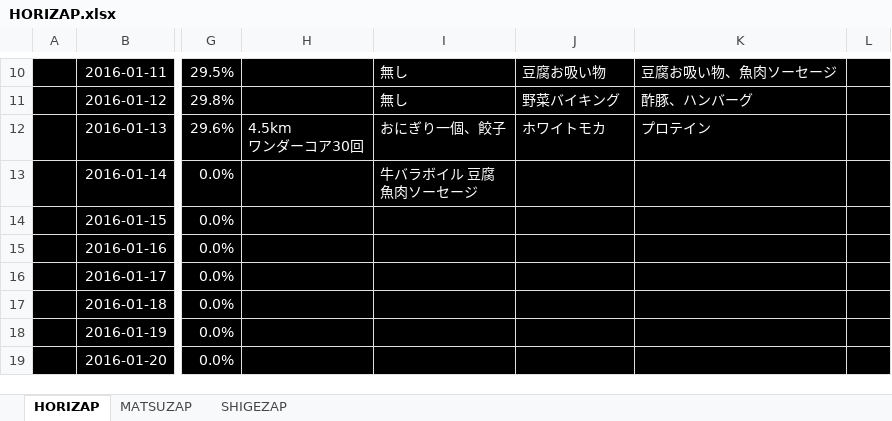
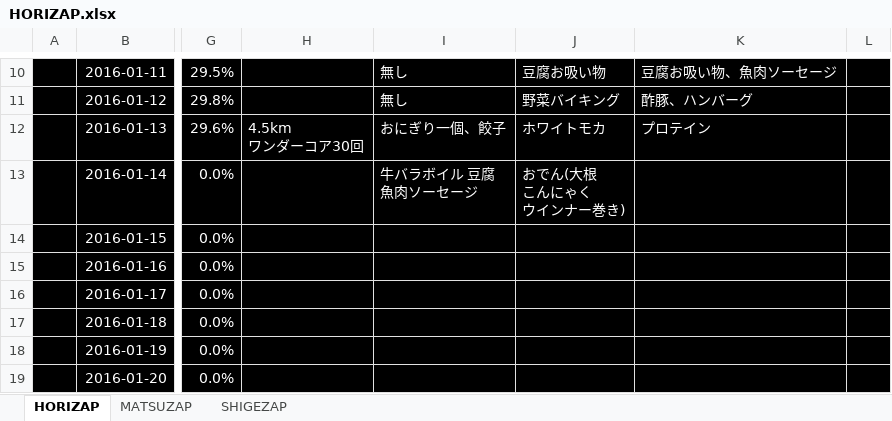
Before and after one commit to GS-Shigenaga/HORIZAP, an Excel workbook: HORIZAP.xlsx, sheet HORIZAP, drawn as a sheet; only a part is shown, gaps mark what is left out; values as stored, in another font and other column widths than the file's, no borders; charts and pictures not drawn; ↵ is a line break in a cell; the diff names each change by its address in the sheet, - before the commit and + after, or states it on an @@ line.

Commit message:
昼ご飯

```diff
--- a/HORIZAP.xlsx (sheet HORIZAP)
+++ b/HORIZAP.xlsx (sheet HORIZAP)
-J13: (empty)
+J13: おでん(大根 ↵ こんにゃく ↵ ウインナー巻き)
```
Also changed, not shown: charts or pictures.
